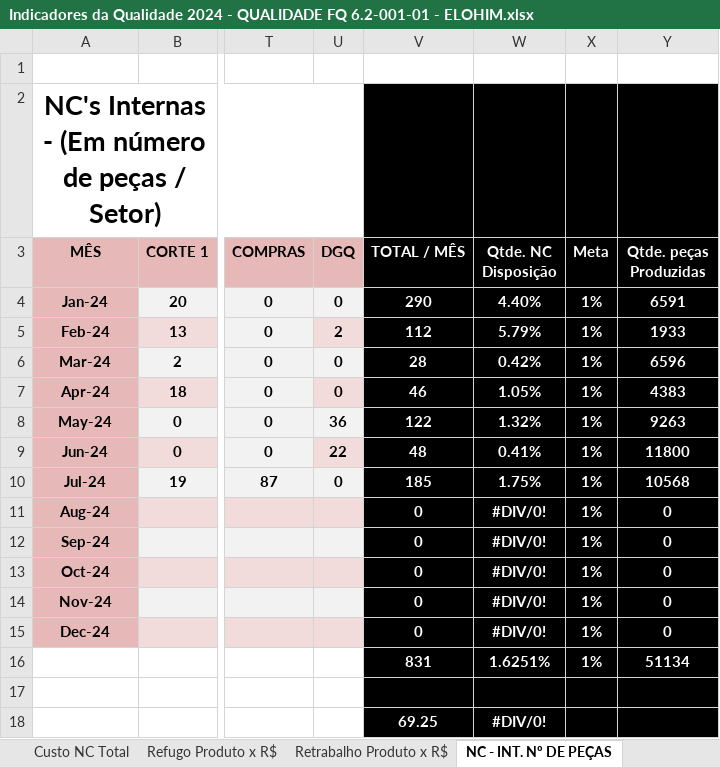
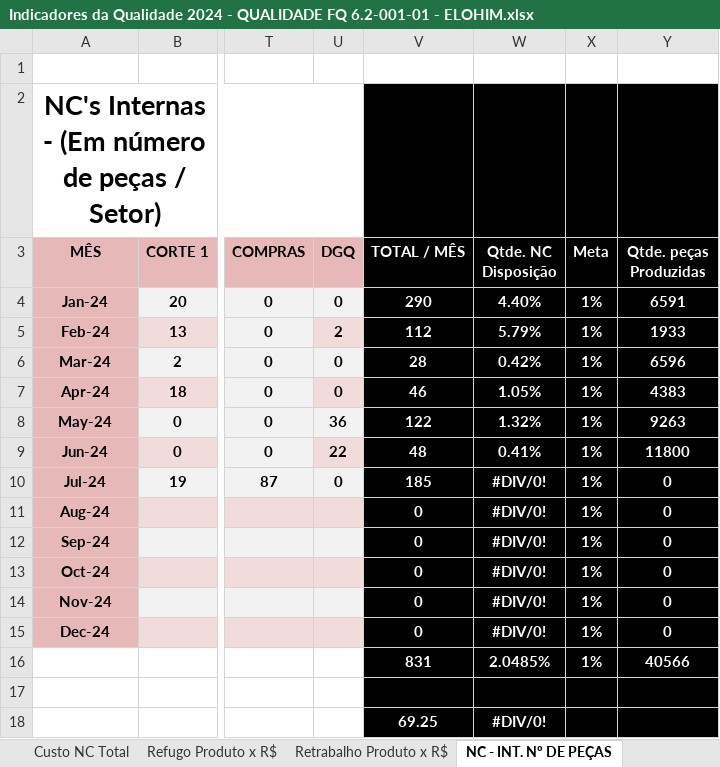
Before and after one commit to MatheusRiosBarcelos/Indicadores, an Excel workbook: Indicadores da Qualidade 2024 - QUALIDADE FQ 6.2-001-01 - ELOHIM.xlsx, sheet NC - INT. Nº DE PEÇAS, drawn as a sheet; only a part is shown, gaps mark what is left out; values as stored, in another font and other column widths than the file's, no borders; charts and pictures not drawn; the diff names each change by its address in the sheet, - before the commit and + after, or states it on an @@ line.

```diff
--- a/Indicadores da Qualidade 2024 - QUALIDADE FQ 6.2-001-01 - ELOHIM.xlsx (sheet NC - INT. Nº DE PEÇAS)
+++ b/Indicadores da Qualidade 2024 - QUALIDADE FQ 6.2-001-01 - ELOHIM.xlsx (sheet NC - INT. Nº DE PEÇAS)
-W10 (Qtde. NC Disposição): 1.75%
+W10 (Qtde. NC Disposição): #DIV/0!
-Y10 (Qtde. peças Produzidas): 10568
+Y10 (Qtde. peças Produzidas): 0
-W16 (Qtde. NC Disposição): 1.6251%
+W16 (Qtde. NC Disposição): 2.0485%
-Y16 (Qtde. peças Produzidas): 51134
+Y16 (Qtde. peças Produzidas): 40566
```
Also changed, not shown: sheet NC - EXT. Nº DE PEÇAS, sheet DADOS, sheet Retrabalho Produto x R$, sheet Refugo Produto x R$, charts or pictures.
